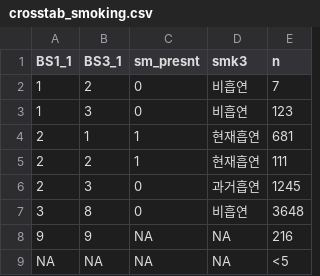
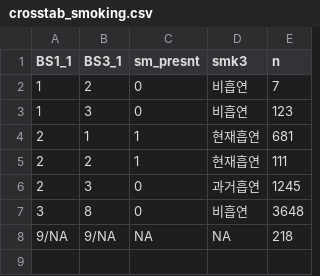
Before and after one commit to jodkeun-dotcom/SeoulGwaCheonan, a CSV file: reports/lifestyle_variables/crosstab_smoking.csv, drawn as a sheet.

```diff
--- a/reports/lifestyle_variables/crosstab_smoking.csv
+++ b/reports/lifestyle_variables/crosstab_smoking.csv
@@ -7,3 +7,2 @@
 "3","8","0","비흡연","3648"
-"9","9","NA","NA","216"
-"NA","NA","NA","NA","<5"
+"9/NA","9/NA","NA","NA","218"
```
Also changed, not shown: reports/lifestyle_variables/frequencies.csv, reports/lifestyle_variables/missingness.csv, 5 other files.
